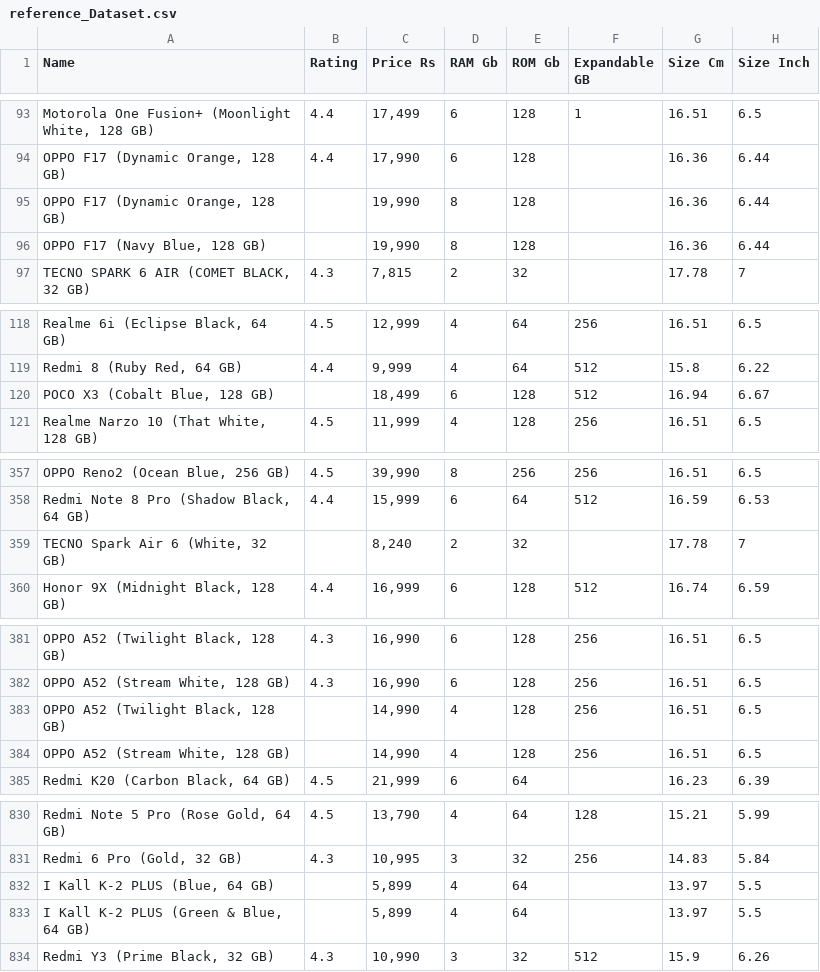
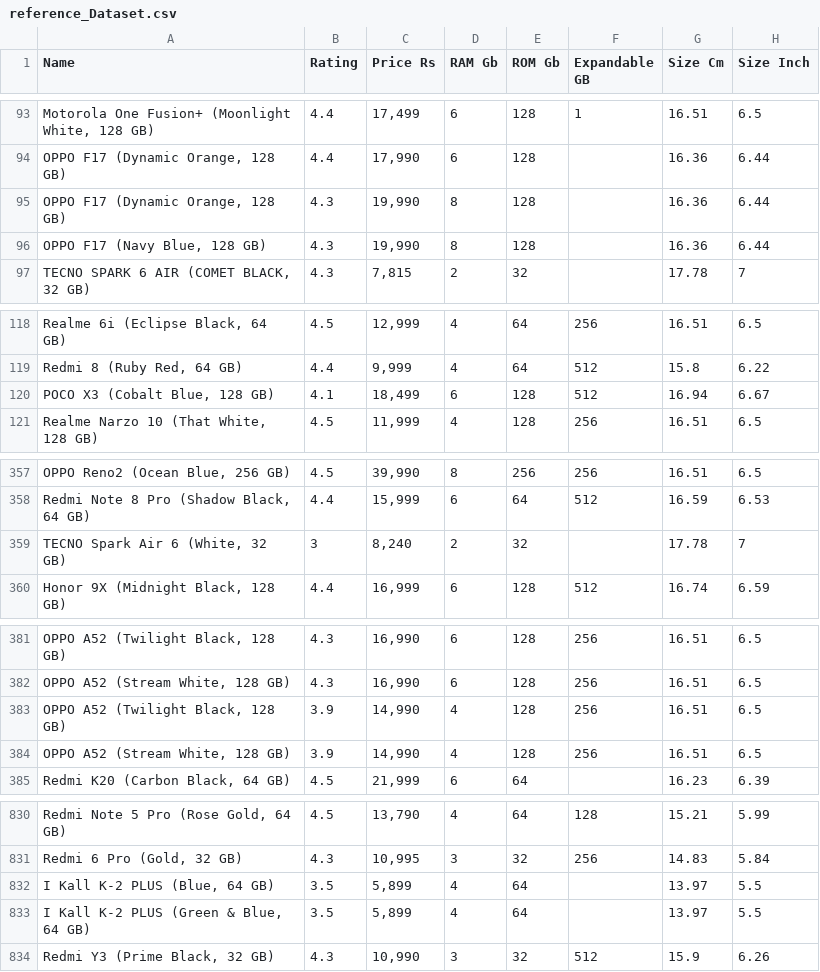
Before and after one commit to OmkarDhavale/SE-PhoneFits, a CSV file: reference_Dataset.csv, drawn as a sheet; only a part is shown, gaps mark what is left out; the diff covers the shown part only; the diff names each change by its address in the sheet, - before the commit and + after, or states it on an @@ line.

```diff
--- a/reference_Dataset.csv
+++ b/reference_Dataset.csv
-B95:B96 (Rating): (empty)
+B95:B96 (Rating): 4.3
-B120 (Rating): (empty)
+B120 (Rating): 4.1
-B359 (Rating): (empty)
+B359 (Rating): 3
-B383:B384 (Rating): (empty)
+B383:B384 (Rating): 3.9
-B832:B833 (Rating): (empty)
+B832:B833 (Rating): 3.5
```
Also changed, not shown: 16 edited cells elsewhere in this file, 2 other files.
